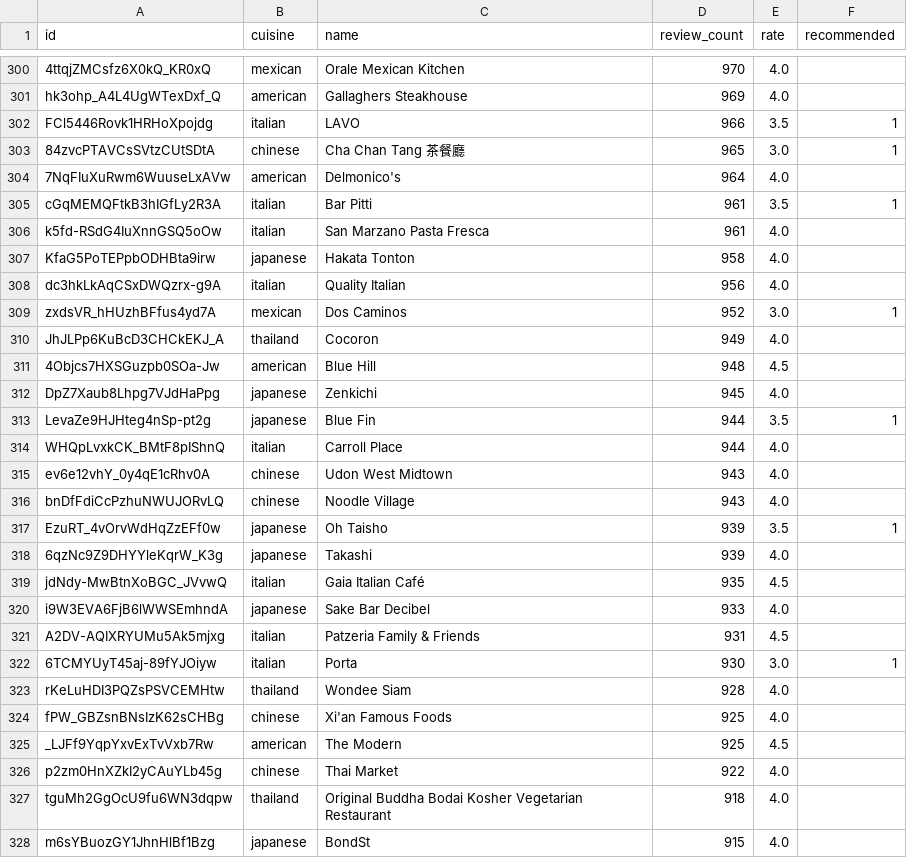
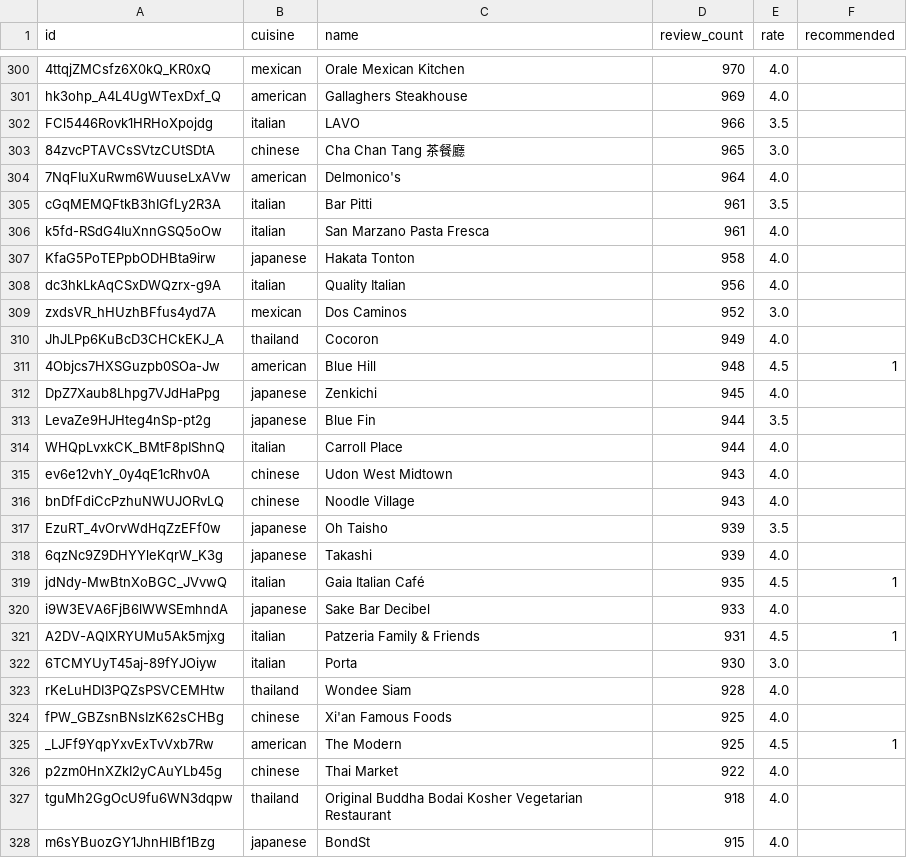
Before and after one commit to David-ChenH/AI-Customer-Service, a CSV file: Data Clawer/data/data_marked.csv, drawn as a sheet; only a part is shown, gaps mark what is left out; the diff covers the shown part only; the diff names each change by its address in the sheet, - before the commit and + after, or states it on an @@ line.

```diff
--- a/Data Clawer/data/data_marked.csv
+++ b/Data Clawer/data/data_marked.csv
-F302:F303 (recommended): 1
+F302:F303 (recommended): (empty)
-F305 (recommended): 1
+F305 (recommended): (empty)
-F309 (recommended): 1
+F309 (recommended): (empty)
-F311 (recommended): (empty)
+F311 (recommended): 1
-F313 (recommended): 1
+F313 (recommended): (empty)
-F317 (recommended): 1
+F317 (recommended): (empty)
-F319 (recommended): (empty)
+F319 (recommended): 1
-F321 (recommended): (empty)
+F321 (recommended): 1
-F322 (recommended): 1
+F322 (recommended): (empty)
-F325 (recommended): (empty)
+F325 (recommended): 1
```
Also changed, not shown: 189 edited cells elsewhere in this file, 6 other files.
